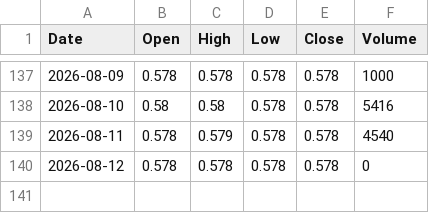
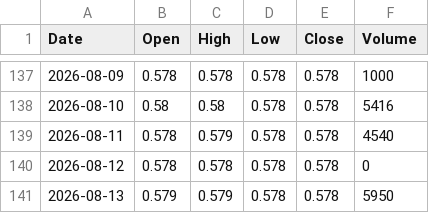
Before and after one commit to abdurahmanalaghbari-cpu/msx-edge, a CSV file: data/OCOI.csv, drawn as a sheet; only a part is shown, gaps mark what is left out; the diff names each change by its address in the sheet, - before the commit and + after, or states it on an @@ line.

Commit message:
EOD update 2026-08-13

```diff
--- a/data/OCOI.csv
+++ b/data/OCOI.csv
+row 141: 2026-08-13 | 0.579 | 0.579 | 0.578 | 0.578 | 5950
```
